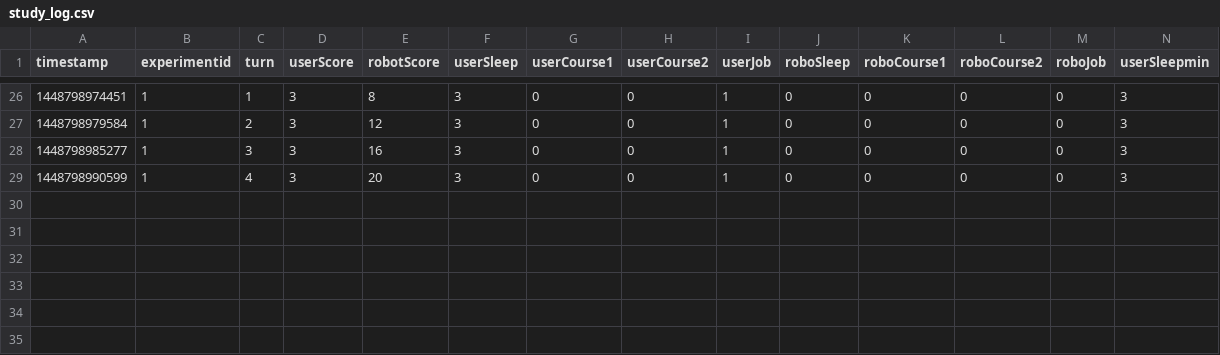
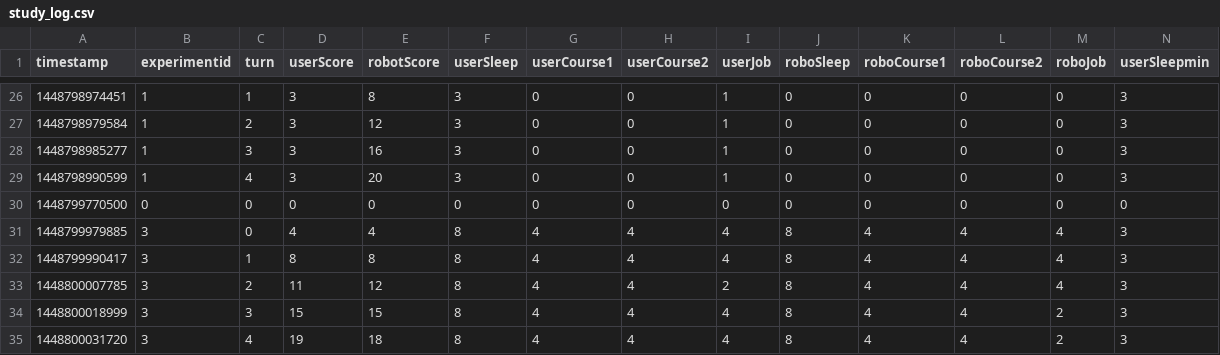
Before and after one commit to bmcdorman/affect, a CSV file: public/study_log.csv, drawn as a sheet; only a part is shown, gaps mark what is left out; rows hold the shown columns only; the diff names each change by its address in the sheet, - before the commit and + after, or states it on an @@ line.

Commit message:
v3,v4 user can see robot's actions done

```diff
--- a/public/study_log.csv
+++ b/public/study_log.csv
+row 30: 1448799770500 | 0 | 0 | 0 | 0 | 0 | 0 | 0 | 0 | 0 | 0 | 0 | 0 | 0
+row 31: 1448799979885 | 3 | 0 | 4 | 4 | 8 | 4 | 4 | 4 | 8 | 4 | 4 | 4 | 3
+row 32: 1448799990417 | 3 | 1 | 8 | 8 | 8 | 4 | 4 | 4 | 8 | 4 | 4 | 4 | 3
+row 33: 1448800007785 | 3 | 2 | 11 | 12 | 8 | 4 | 4 | 2 | 8 | 4 | 4 | 4 | 3
+row 34: 1448800018999 | 3 | 3 | 15 | 15 | 8 | 4 | 4 | 4 | 8 | 4 | 4 | 2 | 3
+row 35: 1448800031720 | 3 | 4 | 19 | 18 | 8 | 4 | 4 | 4 | 8 | 4 | 4 | 2 | 3
```
Also changed, not shown: 12 other files.
